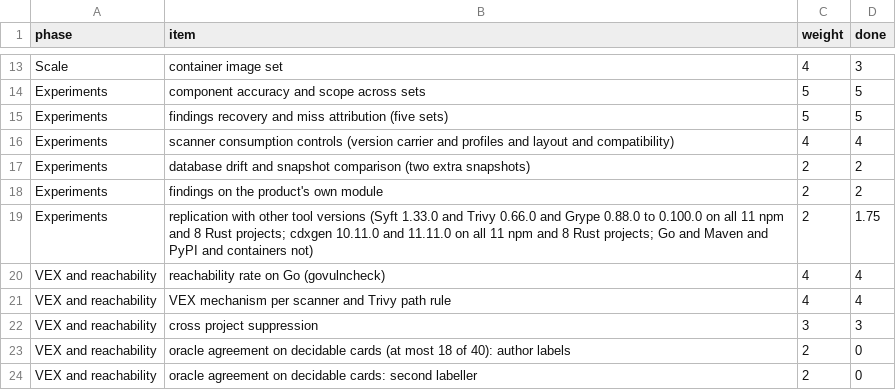
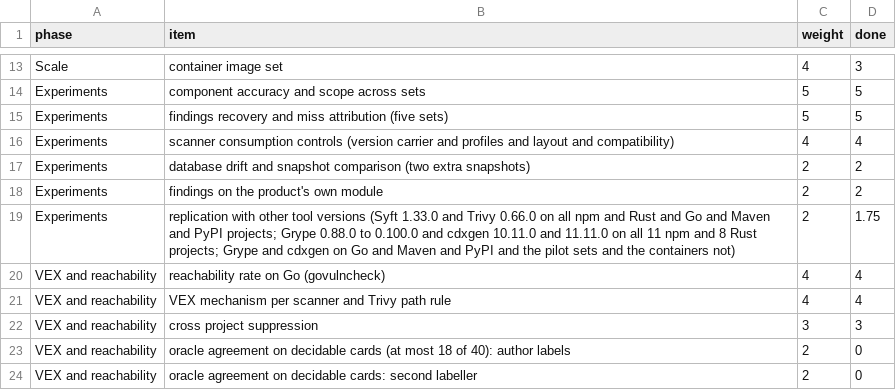
Before and after one commit to mayanksekhar/cra_sbom_study, a CSV file: docs/progress.csv, drawn as a sheet; only a part is shown, gaps mark what is left out.

Commit message:
Replicate Syft 1.33.0 and Trivy 0.66.0 on the Go, Maven and PyPI sets
Adds the Go, Maven and PyPI runs, a Maven order control and a Grype comparison on the Go Syft SBOMs. Syft writes 251 Go purls in another form with identical Grype findings; Trivy lists two Maven components without a version in 0.66.0. The draft now names what was not rerun, including the pilot sets.

```diff
--- a/docs/progress.csv
+++ b/docs/progress.csv
@@ -18,3 +18,3 @@ Experiments,database drift and snapshot comparison (two extra snapshots),2,2
 Experiments,findings on the product's own module,2,2
-Experiments,replication with other tool versions (Syft 1.33.0 and Trivy 0.66.0 and Grype 0.88.0 to 0.100.0 on all 11 npm and 8 Rust projects; cdxgen 10.11.0 and 11.11.0 on all 11 npm and 8 Rust projects; Go and Maven and PyPI and containers not),2,1.75
+Experiments,replication with other tool versions (Syft 1.33.0 and Trivy 0.66.0 on all npm and Rust and Go and Maven and PyPI projects; Grype 0.88.0 to 0.100.0 and cdxgen 10.11.0 and 11.11.0 on all 11 npm and 8 Rust projects; Grype and cdxgen on Go and Maven and PyPI and the pilot sets and the containers not),2,1.75
 VEX and reachability,reachability rate on Go (govulncheck),4,4
```
Also changed, not shown: 16 other files.
